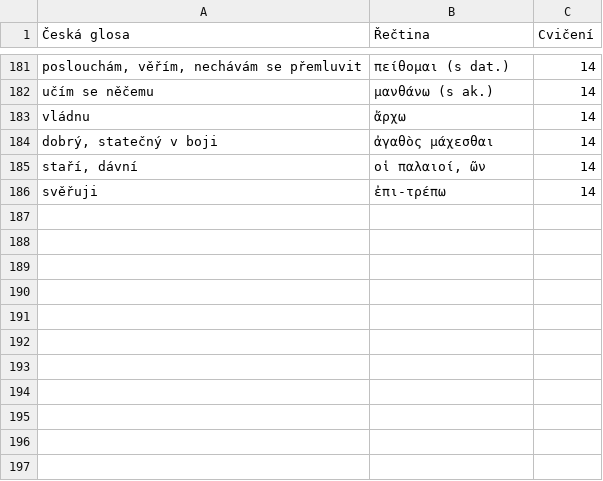
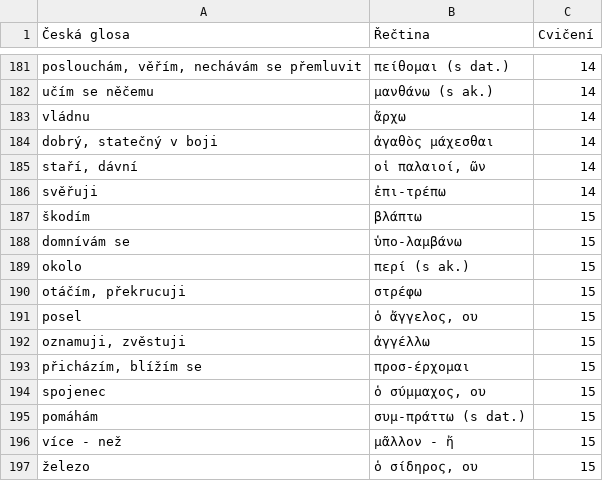
Before and after one commit to maslism/gr-lexica, a CSV file: data/hnatek_vocab.csv, drawn as a sheet; only a part is shown, gaps mark what is left out; the diff names each change by its address in the sheet, - before the commit and + after, or states it on an @@ line.

```diff
--- a/data/hnatek_vocab.csv
+++ b/data/hnatek_vocab.csv
+row 187: škodím | βλάπτω | 15
+row 188: domnívám se | ὑπο-λαμβάνω | 15
+row 189: okolo | περί (s ak.) | 15
+row 190: otáčím, překrucuji | στρέφω | 15
+row 191: posel | ὁ ἄγγελος, ου | 15
+row 192: oznamuji, zvěstuji | ἀγγέλλω | 15
+row 193: přicházím, blížím se | προσ-έρχομαι | 15
+row 194: spojenec | ὁ σύμμαχος, ου | 15
+row 195: pomáhám | συμ-πράττω (s dat.) | 15
+row 196: více - než | μᾶλλον - ἤ | 15
+row 197: železo | ὁ σίδηρος, ου | 15
```
